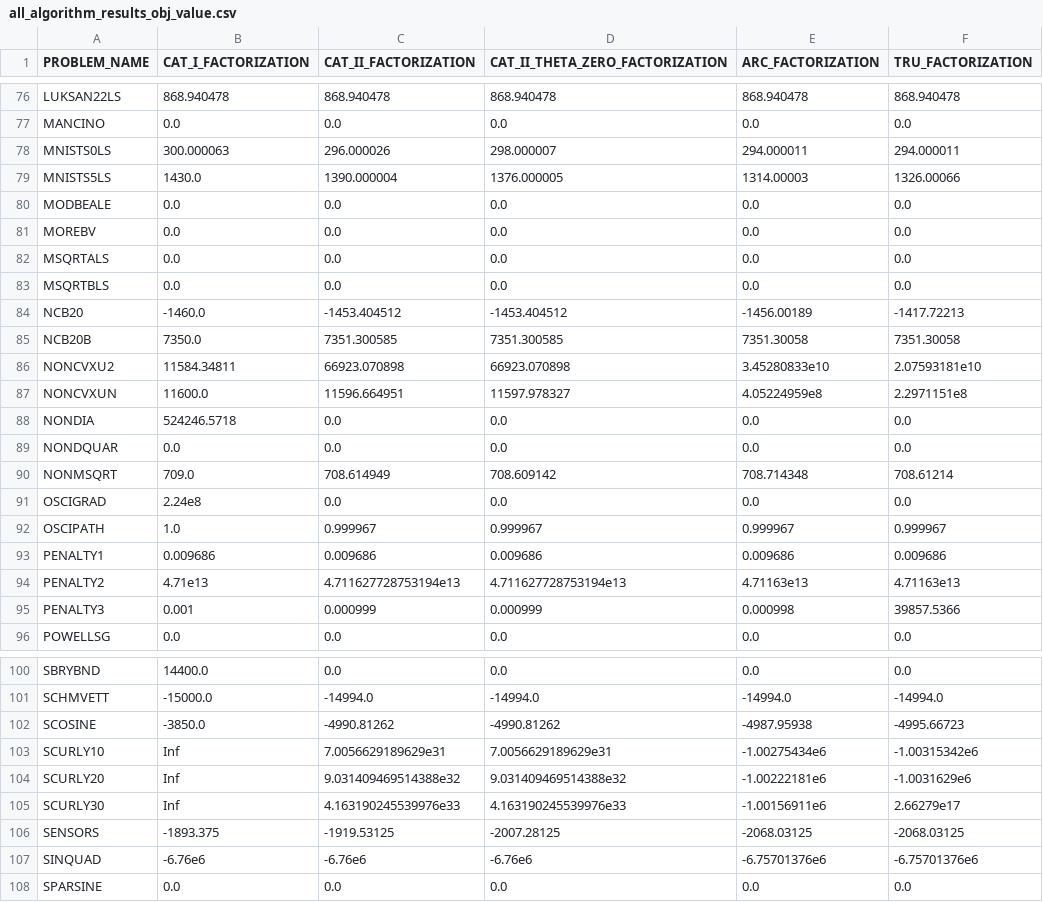
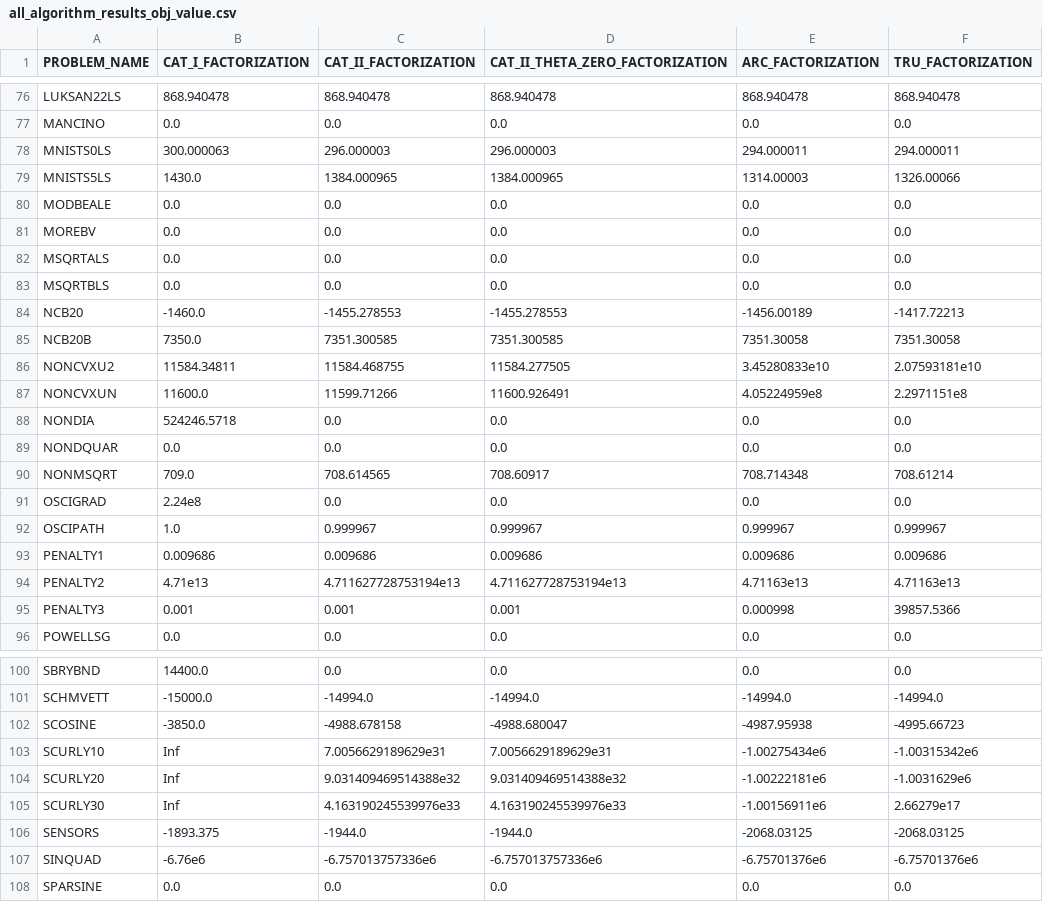
Before and after one commit to fadihamad94/CATrustRegionMethod.jl, a CSV file: results/cutest/all_algorithm_results_obj_value.csv, drawn as a sheet; only a part is shown, gaps mark what is left out; the diff covers the shown part only.

```diff
--- a/results/cutest/all_algorithm_results_obj_value.csv
+++ b/results/cutest/all_algorithm_results_obj_value.csv
@@ -77,4 +77,4 @@ LUKSAN22LS,868.940478,868.940478,868.940478,868.940478,868.940478
 MANCINO,0.0,0.0,0.0,0.0,0.0
-MNISTS0LS,300.000063,296.000026,298.000007,294.000011,294.000011
-MNISTS5LS,1430.0,1390.000004,1376.000005,1314.00003,1326.00066
+MNISTS0LS,300.000063,296.000003,296.000003,294.000011,294.000011
+MNISTS5LS,1430.0,1384.000965,1384.000965,1314.00003,1326.00066
 MODBEALE,0.0,0.0,0.0,0.0,0.0
@@ -83,9 +83,9 @@ MSQRTALS,0.0,0.0,0.0,0.0,0.0
 MSQRTBLS,0.0,0.0,0.0,0.0,0.0
-NCB20,-1460.0,-1453.404512,-1453.404512,-1456.00189,-1417.72213
+NCB20,-1460.0,-1455.278553,-1455.278553,-1456.00189,-1417.72213
 NCB20B,7350.0,7351.300585,7351.300585,7351.30058,7351.30058
-NONCVXU2,11584.34811,66923.070898,66923.070898,3.45280833e10,2.07593181e10
-NONCVXUN,11600.0,11596.664951,11597.978327,4.05224959e8,2.2971151e8
+NONCVXU2,11584.34811,11584.468755,11584.277505,3.45280833e10,2.07593181e10
+NONCVXUN,11600.0,11599.71266,11600.926491,4.05224959e8,2.2971151e8
 NONDIA,524246.5718,0.0,0.0,0.0,0.0
 NONDQUAR,0.0,0.0,0.0,0.0,0.0
-NONMSQRT,709.0,708.614949,708.609142,708.714348,708.61214
+NONMSQRT,709.0,708.614565,708.60917,708.714348,708.61214
 OSCIGRAD,2.24e8,0.0,0.0,0.0,0.0
@@ -94,3 +94,3 @@ PENALTY1,0.009686,0.009686,0.009686,0.009686,0.009686
 PENALTY2,4.71e13,4.711627728753194e13,4.711627728753194e13,4.71163e13,4.71163e13
-PENALTY3,0.001,0.000999,0.000999,0.000998,39857.5366
+PENALTY3,0.001,0.001,0.001,0.000998,39857.5366
 POWELLSG,0.0,0.0,0.0,0.0,0.0
@@ -101,3 +101,3 @@ SBRYBND,14400.0,0.0,0.0,0.0,0.0
 SCHMVETT,-15000.0,-14994.0,-14994.0,-14994.0,-14994.0
-SCOSINE,-3850.0,-4990.81262,-4990.81262,-4987.95938,-4995.66723
+SCOSINE,-3850.0,-4988.678158,-4988.680047,-4987.95938,-4995.66723
 SCURLY10,Inf,7.0056629189629e31,7.0056629189629e31,-1.00275434e6,-1.00315342e6
@@ -105,4 +105,4 @@ SCURLY20,Inf,9.031409469514388e32,9.031409469514388e32,-1.00222181e6,-1.0031629e
 SCURLY30,Inf,4.163190245539976e33,4.163190245539976e33,-1.00156911e6,2.66279e17
-SENSORS,-1893.375,-1919.53125,-2007.28125,-2068.03125,-2068.03125
-SINQUAD,-6.76e6,-6.76e6,-6.76e6,-6.75701376e6,-6.75701376e6
+SENSORS,-1893.375,-1944.0,-1944.0,-2068.03125,-2068.03125
+SINQUAD,-6.76e6,-6.757013757336e6,-6.757013757336e6,-6.75701376e6,-6.75701376e6
 SPARSINE,0.0,0.0,0.0,0.0,0.0
```
Also changed, not shown: 41 edited cells elsewhere in this file, results/cutest/CAT_II/table_cutest_CAT_II.csv, results/cutest/CAT_II_THETA_ZERO/table_cutest_CAT_II_THETA_ZERO.csv, 16 other files.
